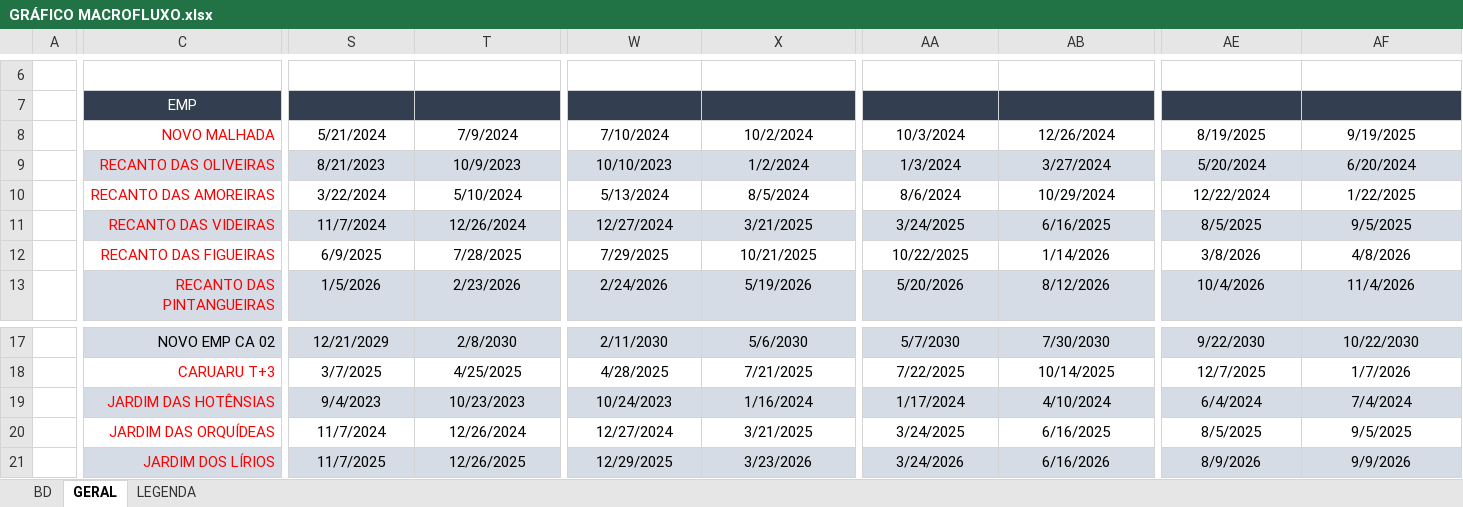
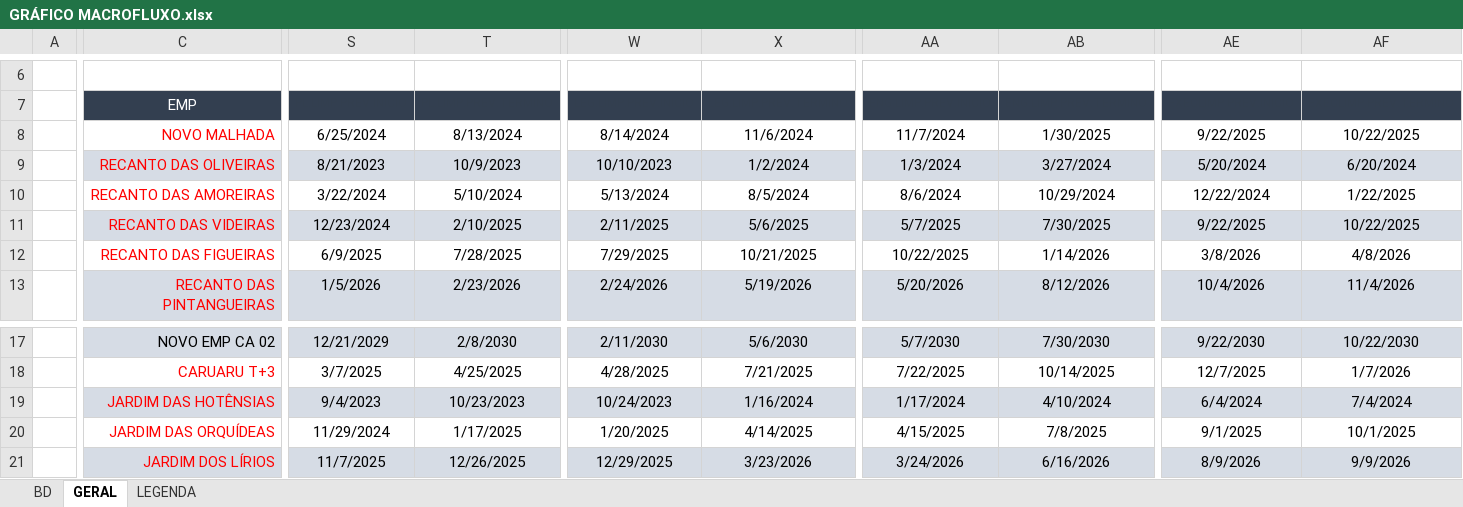
Before and after one commit to V-M-planejamento/MACROFLUXO, an Excel workbook: GRÁFICO MACROFLUXO.xlsx, sheet GERAL, drawn as a sheet; only a part is shown, gaps mark what is left out; values as stored, in another font and other column widths than the file's, no borders; conditional formats not drawn; the diff covers the shown part only; the diff names each change by its address in the sheet, - before the commit and + after, or states it on an @@ line.

Commit message:
Add files via upload

```diff
--- a/GRÁFICO MACROFLUXO.xlsx (sheet GERAL)
+++ b/GRÁFICO MACROFLUXO.xlsx (sheet GERAL)
-S8: 5/21/2024
+S8: 6/25/2024
-T8: 7/9/2024
+T8: 8/13/2024
-W8: 7/10/2024
+W8: 8/14/2024
-X8: 10/2/2024
+X8: 11/6/2024
-AA8: 10/3/2024
+AA8: 11/7/2024
-AB8: 12/26/2024
+AB8: 1/30/2025
-AE8: 8/19/2025
+AE8: 9/22/2025
-AF8: 9/19/2025
+AF8: 10/22/2025
-S11: 11/7/2024
+S11: 12/23/2024
-T11: 12/26/2024
+T11: 2/10/2025
-W11: 12/27/2024
+W11: 2/11/2025
-X11: 3/21/2025
+X11: 5/6/2025
-AA11: 3/24/2025
+AA11: 5/7/2025
-AB11: 6/16/2025
+AB11: 7/30/2025
-AE11: 8/5/2025
+AE11: 9/22/2025
-AF11: 9/5/2025
+AF11: 10/22/2025
-S20: 11/7/2024
+S20: 11/29/2024
-T20: 12/26/2024
+T20: 1/17/2025
-W20: 12/27/2024
+W20: 1/20/2025
-X20: 3/21/2025
+X20: 4/14/2025
-AA20: 3/24/2025
+AA20: 4/15/2025
-AB20: 6/16/2025
+AB20: 7/8/2025
-AE20: 8/5/2025
+AE20: 9/1/2025
-AF20: 9/5/2025
+AF20: 10/1/2025
```
Also changed, not shown: 106 edited cells elsewhere in this sheet.
